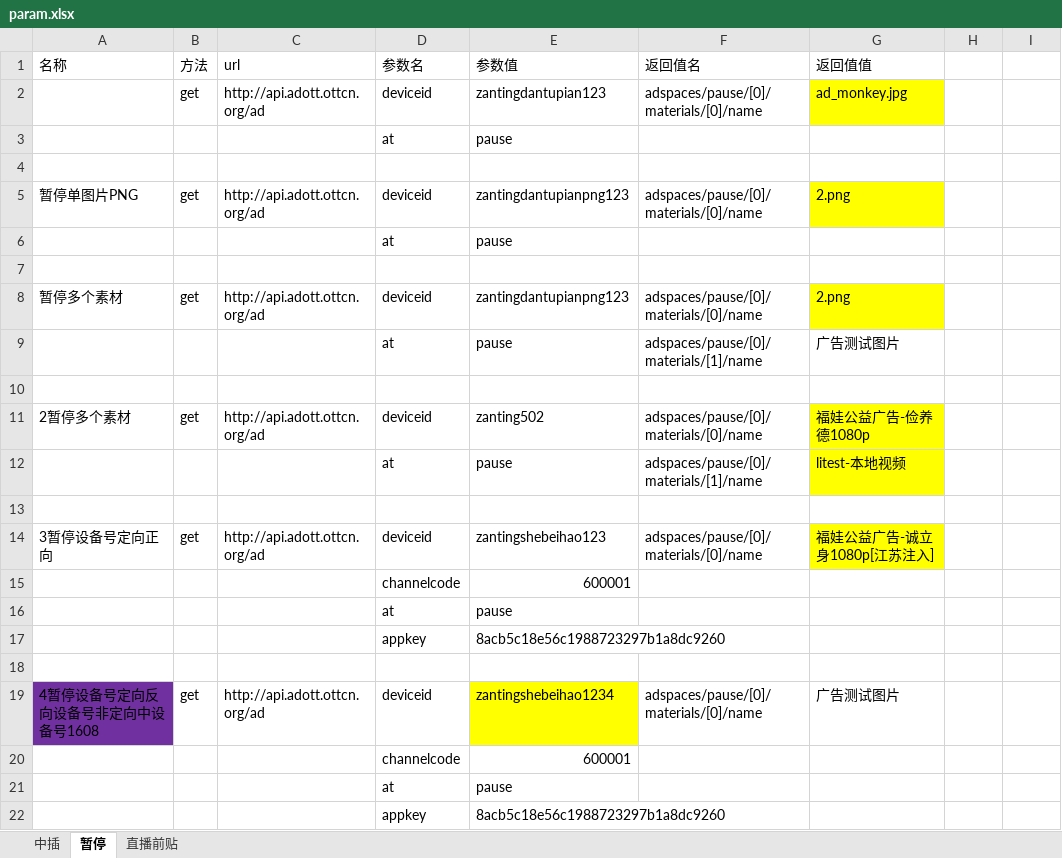
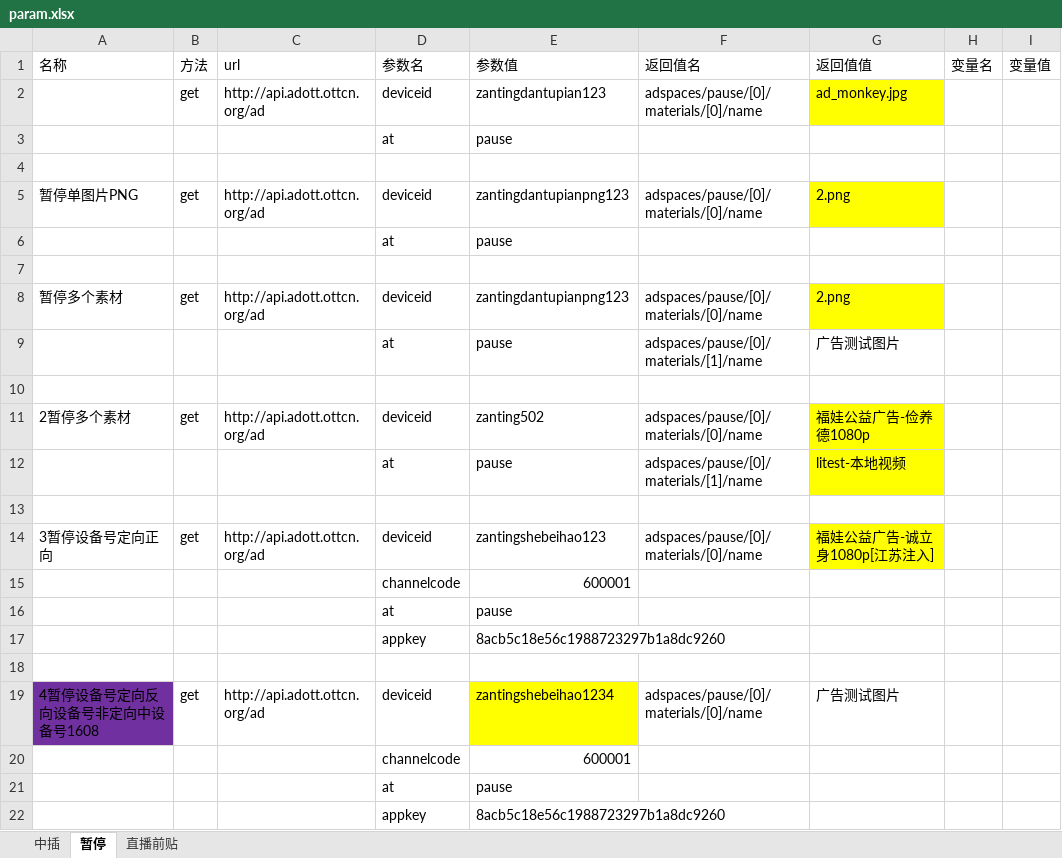
Before and after one commit to ymtianjin/ADInterface, an Excel workbook: data/param.xlsx, sheet 暂停, drawn as a sheet; values as stored, in another font and other column widths than the file's, no borders; the diff names each change by its address in the sheet, - before the commit and + after, or states it on an @@ line.

```diff
--- a/data/param.xlsx (sheet 暂停)
+++ b/data/param.xlsx (sheet 暂停)
-H1: (empty)
+H1: 变量名
-I1: (empty)
+I1: 变量值
```
Also changed, not shown: sheet 中插, sheet 直播前贴, data/param2.xlsx, 3 other files.
